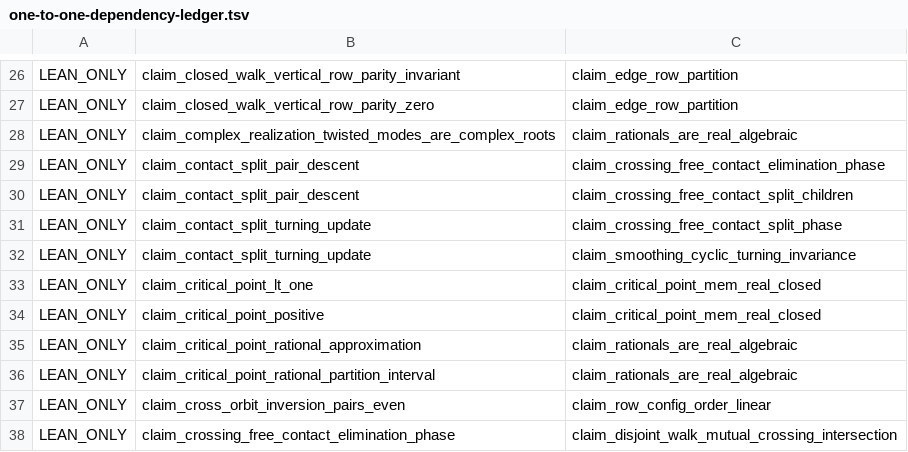
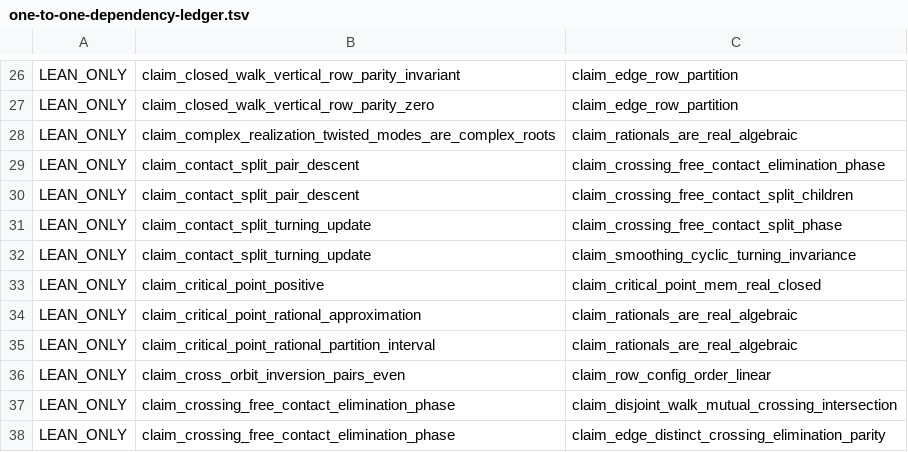
Before and after one commit to masaori/math, a TSV file: exact-solution-of-2d-ising-model-lambda/lean/one-to-one-dependency-ledger.tsv, drawn as a sheet; only a part is shown, gaps mark what is left out; the shorter side is filled out with more unchanged rows.

```diff
--- a/exact-solution-of-2d-ising-model-lambda/lean/one-to-one-dependency-ledger.tsv
+++ b/exact-solution-of-2d-ising-model-lambda/lean/one-to-one-dependency-ledger.tsv
@@ -32,3 +32,2 @@ LEAN_ONLY	claim_contact_split_turning_update	claim_crossing_free_contact_split_p
 LEAN_ONLY	claim_contact_split_turning_update	claim_smoothing_cyclic_turning_invariance
-LEAN_ONLY	claim_critical_point_lt_one	claim_critical_point_mem_real_closed
 LEAN_ONLY	claim_critical_point_positive	claim_critical_point_mem_real_closed
```
Also changed, not shown: exact-solution-of-2d-ising-model-lambda/docs/tasks/goal-lean-remaining.tsv, exact-solution-of-2d-ising-model-lambda/docs/tasks/lean-inspection-remaining.tsv, 8 other files.
